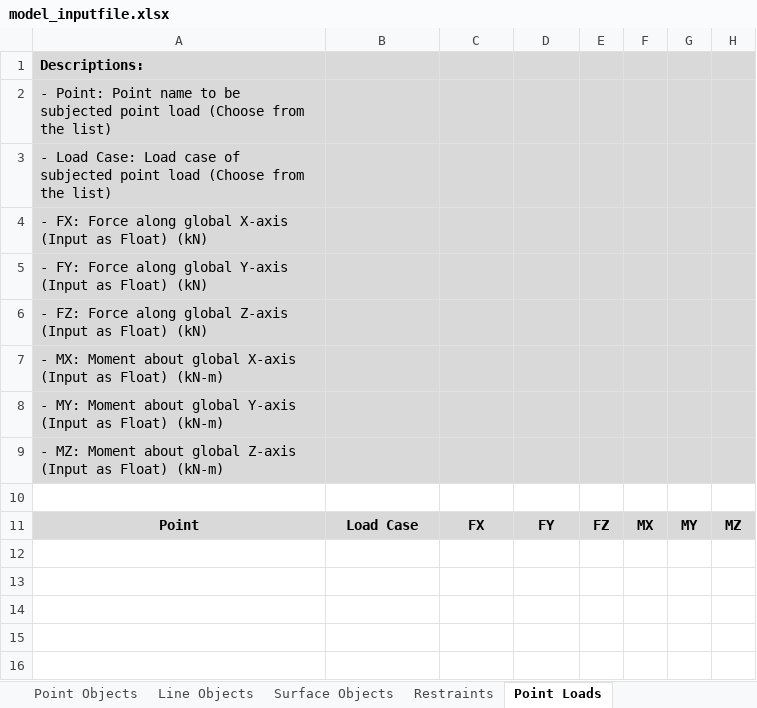
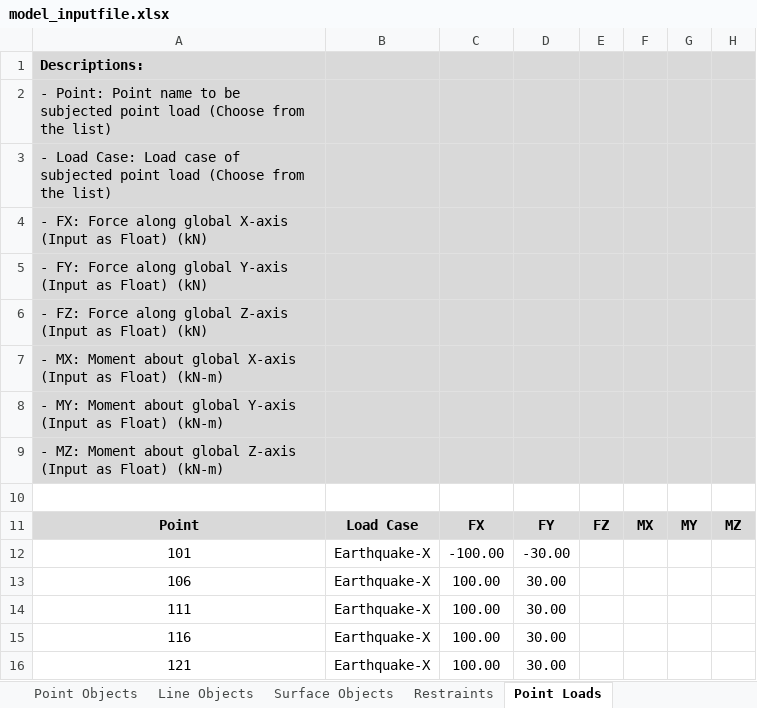
Before and after one commit to jwiciardo/SadProPy, an Excel workbook: src/sadpropy/model_inputfile.xlsx, sheet Point Loads, drawn as a sheet; values as stored, in another font and other column widths than the file's, no borders; the diff names each change by its address in the sheet, - before the commit and + after, or states it on an @@ line.

```diff
--- a/src/sadpropy/model_inputfile.xlsx (sheet Point Loads)
+++ b/src/sadpropy/model_inputfile.xlsx (sheet Point Loads)
+row 12: 101 | Earthquake-X | -100.00 | -30.00
+row 13: 106 | Earthquake-X | 100.00 | 30.00
+row 14: 111 | Earthquake-X | 100.00 | 30.00
+row 15: 116 | Earthquake-X | 100.00 | 30.00
+row 16: 121 | Earthquake-X | 100.00 | 30.00
```
Also changed, not shown: sheet Concentrated Line Loads, 5 other files.
